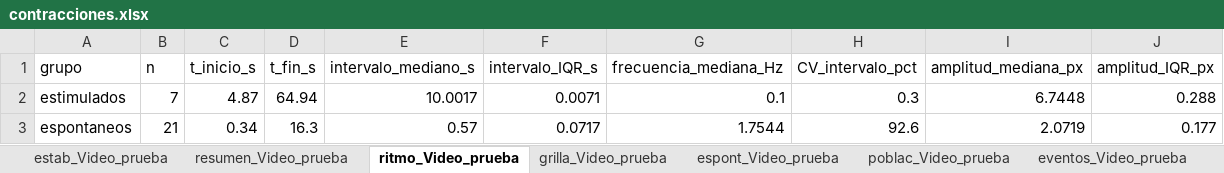
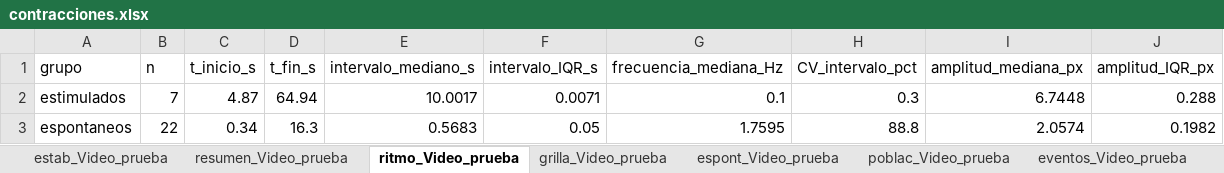
Before and after one commit to Sofi-hub/Gel_Contractility, an Excel workbook: data/processed_data/Video_prueba/contracciones.xlsx, sheet ritmo_Video_prueba, drawn as a sheet; values as stored, in another font and other column widths than the file's, no borders; the diff names each change by its address in the sheet, - before the commit and + after, or states it on an @@ line.

```diff
--- a/data/processed_data/Video_prueba/contracciones.xlsx (sheet ritmo_Video_prueba)
+++ b/data/processed_data/Video_prueba/contracciones.xlsx (sheet ritmo_Video_prueba)
-B3 (n): 21
+B3 (n): 22
-E3 (intervalo_mediano_s): 0.57
+E3 (intervalo_mediano_s): 0.5683
-F3 (intervalo_IQR_s): 0.0717
+F3 (intervalo_IQR_s): 0.05
-G3 (frecuencia_mediana_Hz): 1.7544
+G3 (frecuencia_mediana_Hz): 1.7595
-H3 (CV_intervalo_pct): 92.6
+H3 (CV_intervalo_pct): 88.8
-I3 (amplitud_mediana_px): 2.0719
+I3 (amplitud_mediana_px): 2.0574
-J3 (amplitud_IQR_px): 0.177
+J3 (amplitud_IQR_px): 0.1982
```
Also changed, not shown: sheet estab_Video_prueba, sheet resumen_Video_prueba, sheet cinetica_Video_prueba, sheet espont_Video_prueba, sheet eventos_Video_prueba, sheet poblac_Video_prueba, data/processed_data/Video_063_CTRL1_5V/contracciones.xlsx, data/processed_data/Video_268_EXP3_FAPS2_40V/contracciones.xlsx, 49 other files.
